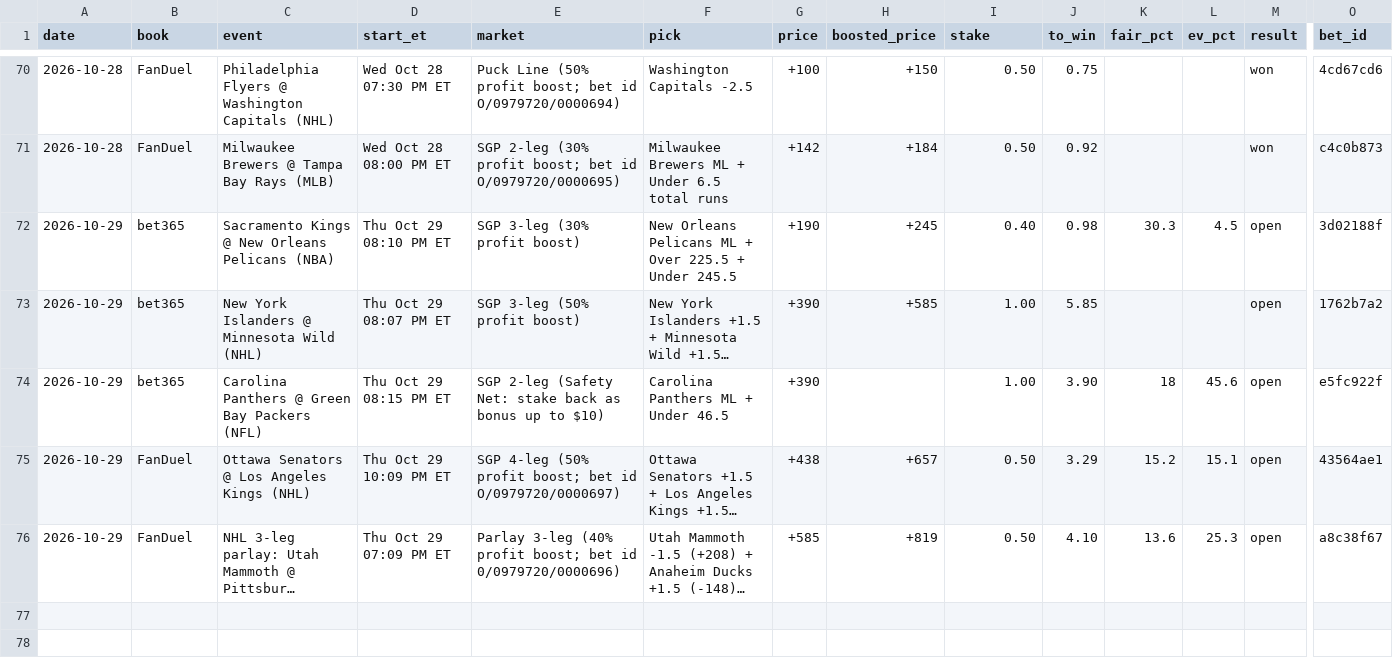
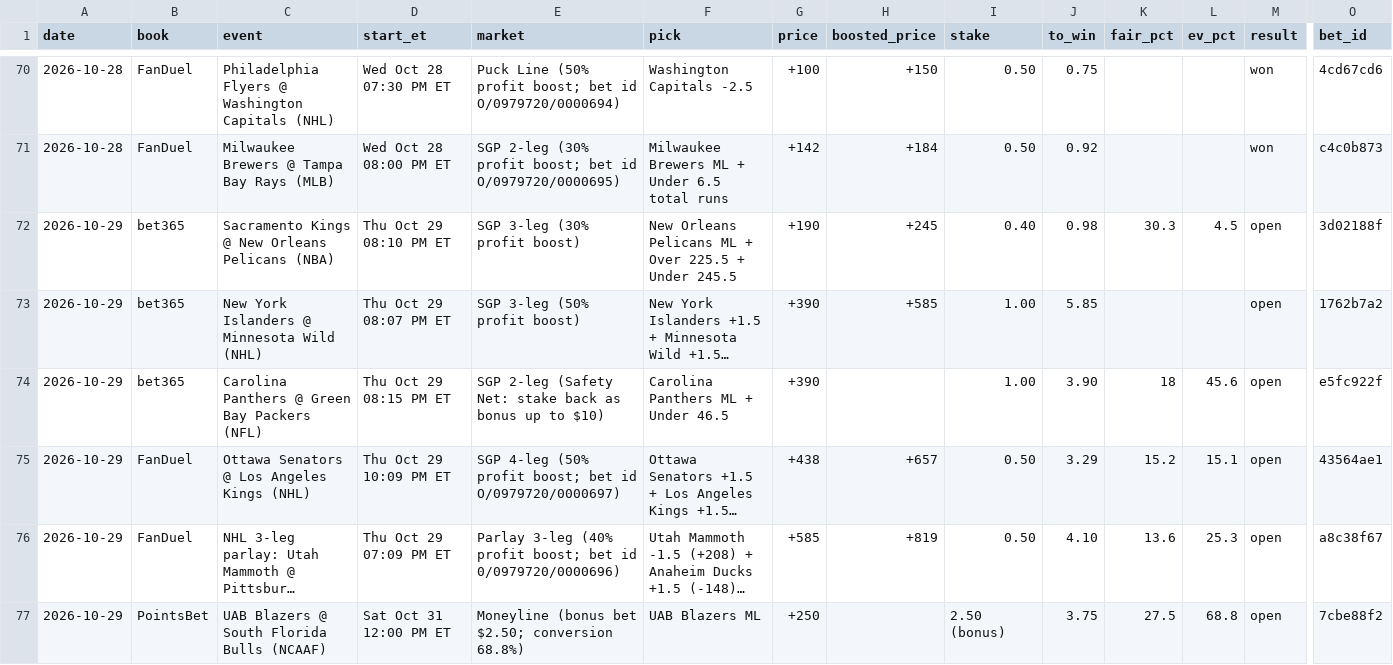
Before and after one commit to s-chuch/bet-dashboard, a CSV file: data/bets.csv, drawn as a sheet; only a part is shown, gaps mark what is left out; long unchanged cells end in …; rows hold the shown columns only; the diff names each change by its address in the sheet, - before the commit and + after, or states it on an @@ line.

```diff
--- a/data/bets.csv
+++ b/data/bets.csv
+row 77: 2026-10-29 | PointsBet | UAB Blazers @ South Florida Bulls (NCAAF) | Sat Oct 31 12:00 PM ET | Moneyline (bonus bet $2.50; conversion 68.8%) | UAB Blazers ML | +250 |  | 2.50 (bonus) | 3.75 | 27.5 | 68.8 | open | 7cbe88f2
```
Also changed, not shown: data/clv.csv, data/ledger.csv, 1 other file.
